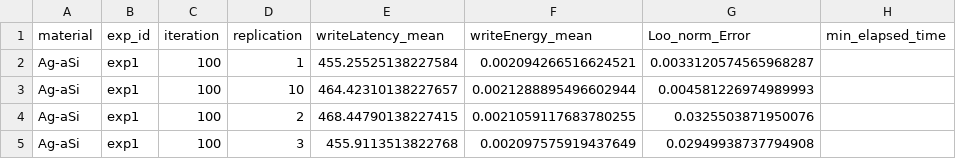
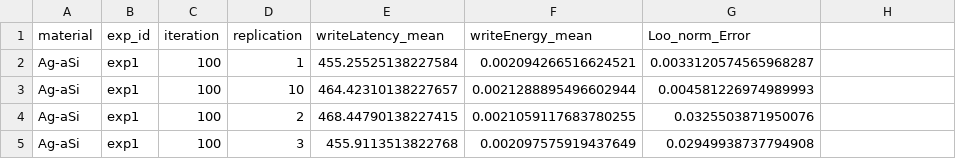
Before and after one commit to disys-lab/meliso, a CSV file: varied_iters.csv, drawn as a sheet; only a part is shown; the diff names each change by its address in the sheet, - before the commit and + after, or states it on an @@ line.

```diff
--- a/varied_iters.csv
+++ b/varied_iters.csv
-H1: min_elapsed_time
+H1: (empty)
```
Also changed, not shown: 33 other files.
